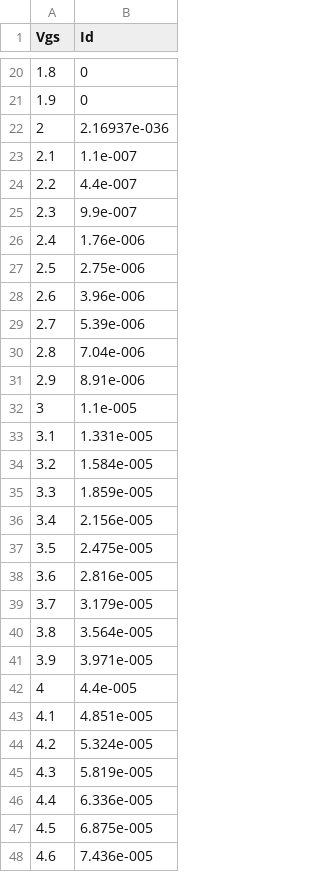
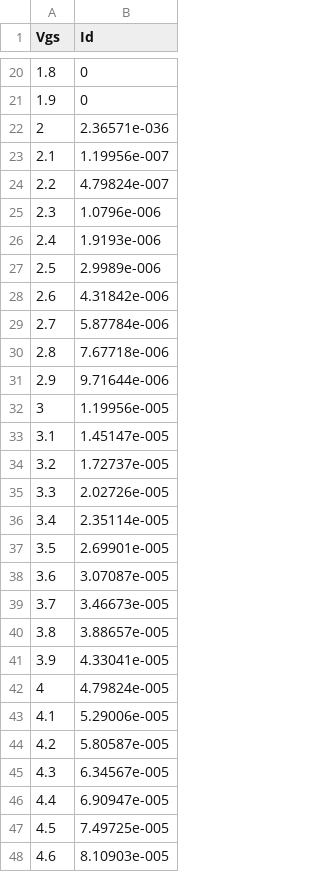
Before and after one commit to sangyun01/MOSFET_Circuit, a CSV file: Vgs_vs_Id.csv, drawn as a sheet; only a part is shown, gaps mark what is left out; the diff covers the shown part only.

```diff
--- a/Vgs_vs_Id.csv
+++ b/Vgs_vs_Id.csv
@@ -21,28 +21,28 @@ Vgs,Id
 1.9,0
-2,2.16937e-036
-2.1,1.1e-007
-2.2,4.4e-007
-2.3,9.9e-007
-2.4,1.76e-006
-2.5,2.75e-006
-2.6,3.96e-006
-2.7,5.39e-006
-2.8,7.04e-006
-2.9,8.91e-006
-3,1.1e-005
-3.1,1.331e-005
-3.2,1.584e-005
-3.3,1.859e-005
-3.4,2.156e-005
-3.5,2.475e-005
-3.6,2.816e-005
-3.7,3.179e-005
-3.8,3.564e-005
-3.9,3.971e-005
-4,4.4e-005
-4.1,4.851e-005
-4.2,5.324e-005
-4.3,5.819e-005
-4.4,6.336e-005
-4.5,6.875e-005
-4.6,7.436e-005
+2,2.36571e-036
+2.1,1.19956e-007
+2.2,4.79824e-007
+2.3,1.0796e-006
+2.4,1.9193e-006
+2.5,2.9989e-006
+2.6,4.31842e-006
+2.7,5.87784e-006
+2.8,7.67718e-006
+2.9,9.71644e-006
+3,1.19956e-005
+3.1,1.45147e-005
+3.2,1.72737e-005
+3.3,2.02726e-005
+3.4,2.35114e-005
+3.5,2.69901e-005
+3.6,3.07087e-005
+3.7,3.46673e-005
+3.8,3.88657e-005
+3.9,4.33041e-005
+4,4.79824e-005
+4.1,5.29006e-005
+4.2,5.80587e-005
+4.3,6.34567e-005
+4.4,6.90947e-005
+4.5,7.49725e-005
+4.6,8.10903e-005
```
Also changed, not shown: 4 edited cells elsewhere in this file, Vds_vs_Id.csv, 7 other files.
